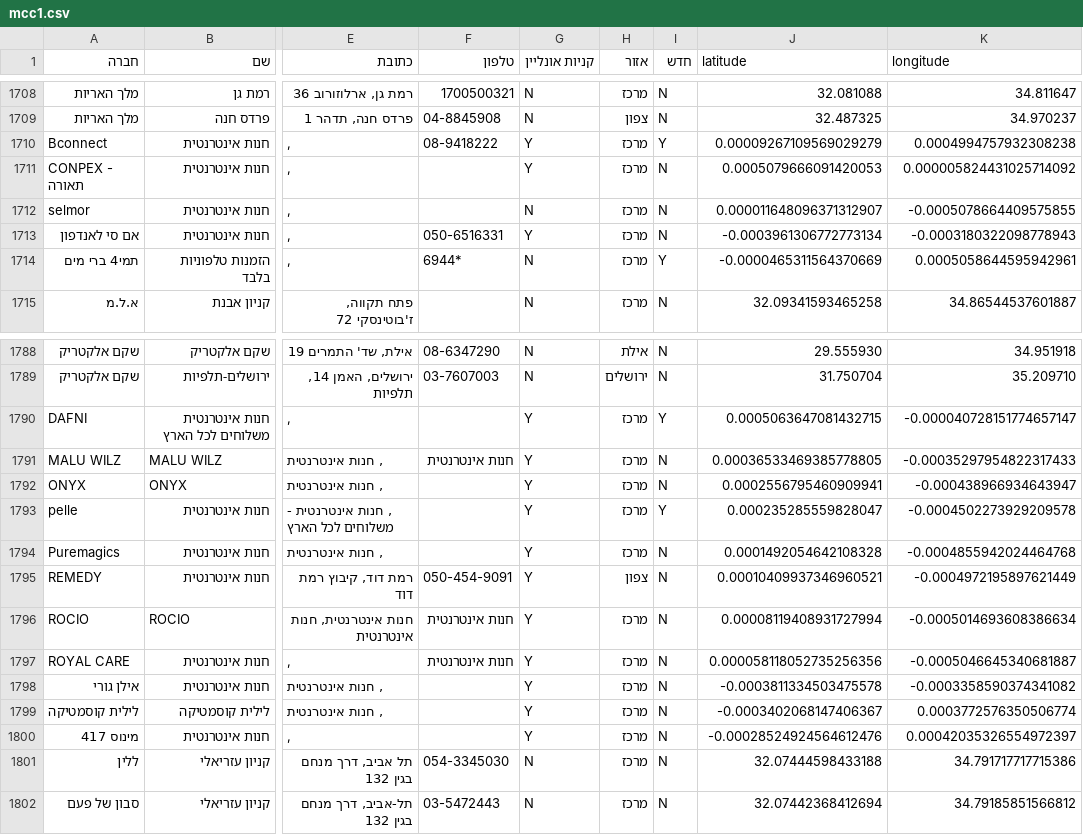
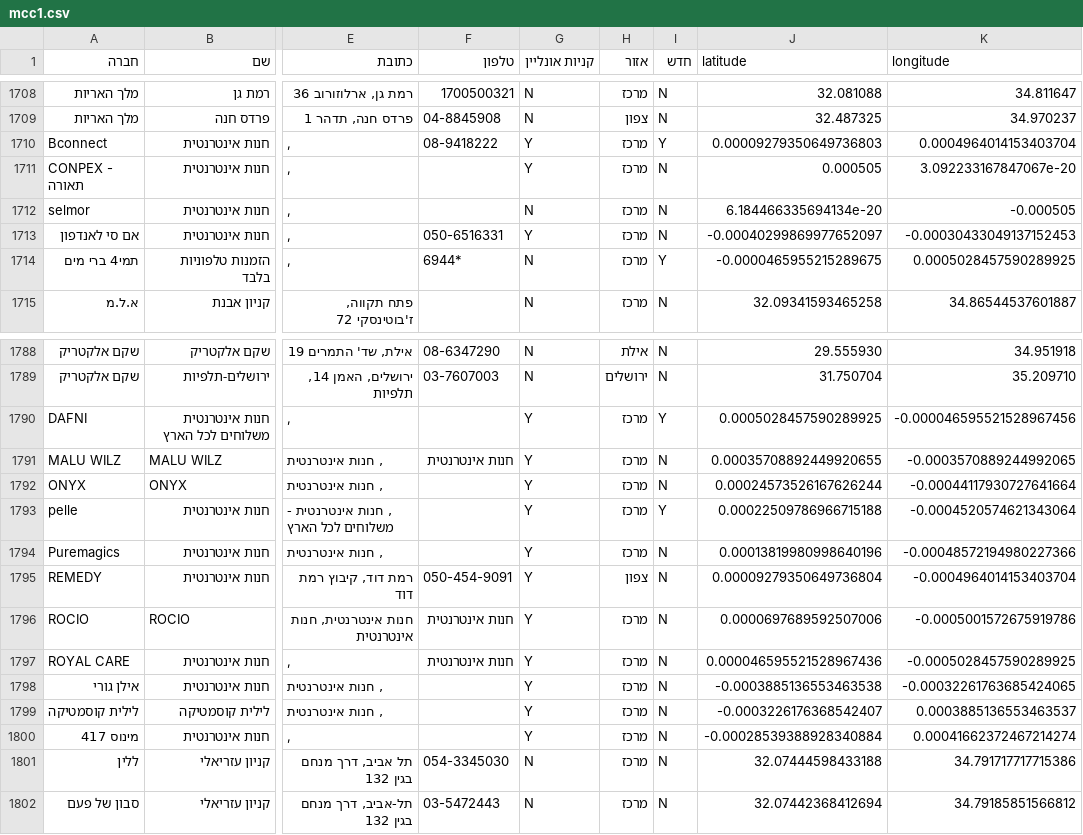
Before and after one commit to Shahar-Y/hvrDB, a CSV file: output/mcc1.csv, drawn as a sheet; only a part is shown, gaps mark what is left out; the diff covers the shown part only; the diff names each change by its address in the sheet, - before the commit and + after, or states it on an @@ line.

```diff
--- a/output/mcc1.csv
+++ b/output/mcc1.csv
-J1710 (latitude): 0.00009267109569029279
+J1710 (latitude): 0.00009279350649736803
-K1710 (longitude): 0.0004994757932308238
+K1710 (longitude): 0.0004964014153403704
-J1711 (latitude): 0.0005079666091420053
+J1711 (latitude): 0.000505
-K1711 (longitude): 0.000005824431025714092
+K1711 (longitude): 3.092233167847067e-20
-J1712 (latitude): 0.000011648096371312907
+J1712 (latitude): 6.184466335694134e-20
-K1712 (longitude): -0.0005078664409575855
+K1712 (longitude): -0.000505
-J1713 (latitude): -0.0003961306772773134
+J1713 (latitude): -0.00040299869977652097
-K1713 (longitude): -0.0003180322098778943
+K1713 (longitude): -0.00030433049137152453
-J1714 (latitude): -0.0000465311564370669
+J1714 (latitude): -0.0000465955215289675
-K1714 (longitude): 0.0005058644595942961
+K1714 (longitude): 0.0005028457590289925
-J1790 (latitude): 0.0005063647081432715
+J1790 (latitude): 0.0005028457590289925
-K1790 (longitude): -0.000040728151774657147
+K1790 (longitude): -0.000046595521528967456
-J1791 (latitude): 0.00036533469385778805
+J1791 (latitude): 0.00035708892449920655
-K1791 (longitude): -0.00035297954822317433
+K1791 (longitude): -0.0003570889244992065
-J1792 (latitude): 0.0002556795460909941
+J1792 (latitude): 0.00024573526167626244
-K1792 (longitude): -0.000438966934643947
+K1792 (longitude): -0.00044117930727641664
-J1793 (latitude): 0.000235285559828047
+J1793 (latitude): 0.00022509786966715188
-K1793 (longitude): -0.0004502273929209578
+K1793 (longitude): -0.0004520574621343064
-J1794 (latitude): 0.0001492054642108328
+J1794 (latitude): 0.00013819980998640196
-K1794 (longitude): -0.0004855942024464768
+K1794 (longitude): -0.00048572194980227366
-J1795 (latitude): 0.00010409937346960521
+J1795 (latitude): 0.00009279350649736804
-K1795 (longitude): -0.0004972195897621449
+K1795 (longitude): -0.0004964014153403704
-J1796 (latitude): 0.00008119408931727994
+J1796 (latitude): 0.0000697689592507006
-K1796 (longitude): -0.0005014693608386634
+K1796 (longitude): -0.0005001572675919786
-J1797 (latitude): 0.000058118052735256356
+J1797 (latitude): 0.000046595521528967436
-K1797 (longitude): -0.0005046645340681887
+K1797 (longitude): -0.0005028457590289925
-J1798 (latitude): -0.0003811334503475578
+J1798 (latitude): -0.0003885136553463538
-K1798 (longitude): -0.0003358590374341082
+K1798 (longitude): -0.00032261763685424065
-J1799 (latitude): -0.0003402068147406367
+J1799 (latitude): -0.0003226176368542407
-K1799 (longitude): 0.0003772576350506774
+K1799 (longitude): 0.0003885136553463537
-J1800 (latitude): -0.00028524924564612476
+J1800 (latitude): -0.00028539388928340884
-K1800 (longitude): 0.00042035326554972397
+K1800 (longitude): 0.00041662372467214274
```
Also changed, not shown: 22 edited cells elsewhere in this file, output/keva1.csv, output/keva2.csv, 2 other files.
